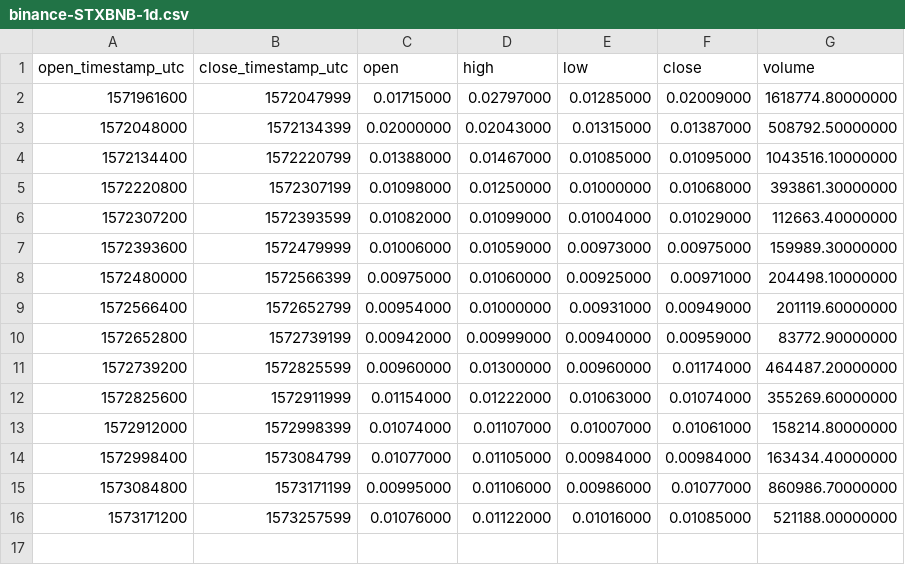
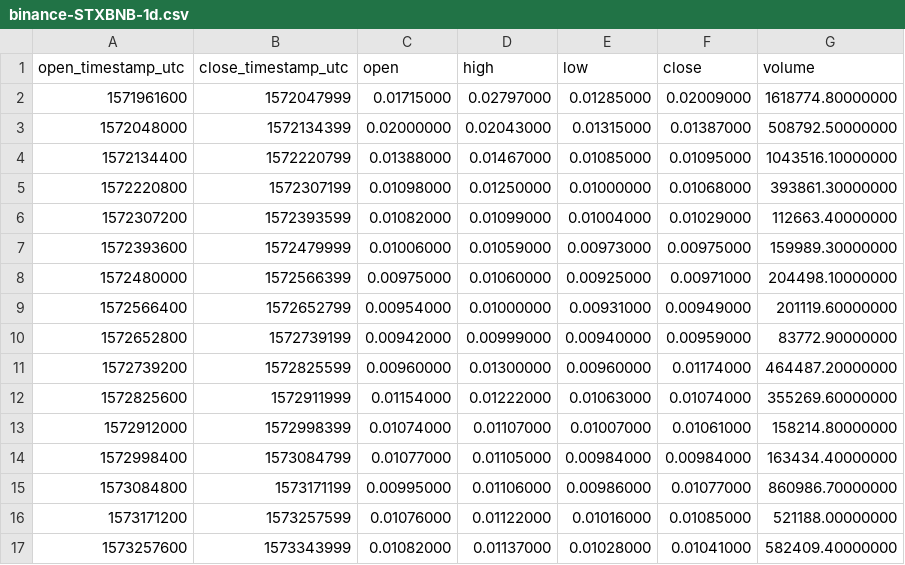
Before and after one commit to cryptobigbro/binance-STXBNB, a CSV file: binance-STXBNB-1d.csv, drawn as a sheet; the diff names each change by its address in the sheet, - before the commit and + after, or states it on an @@ line.

```diff
--- a/binance-STXBNB-1d.csv
+++ b/binance-STXBNB-1d.csv
+row 17: 1573257600 | 1573343999 | 0.01082000 | 0.01137000 | 0.01028000 | 0.01041000 | 582409.40000000
```
Also changed, not shown: binance-STXBNB-1h.csv, 1 other file.
